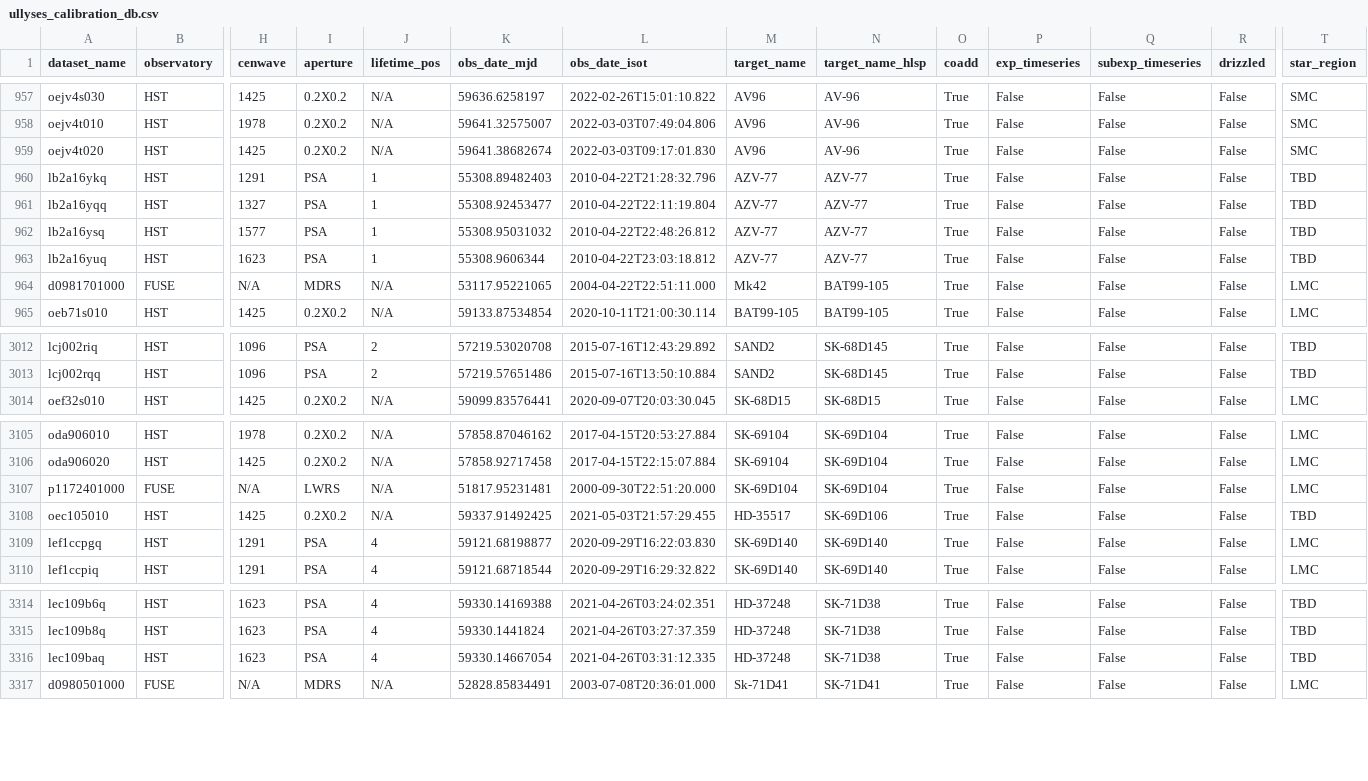
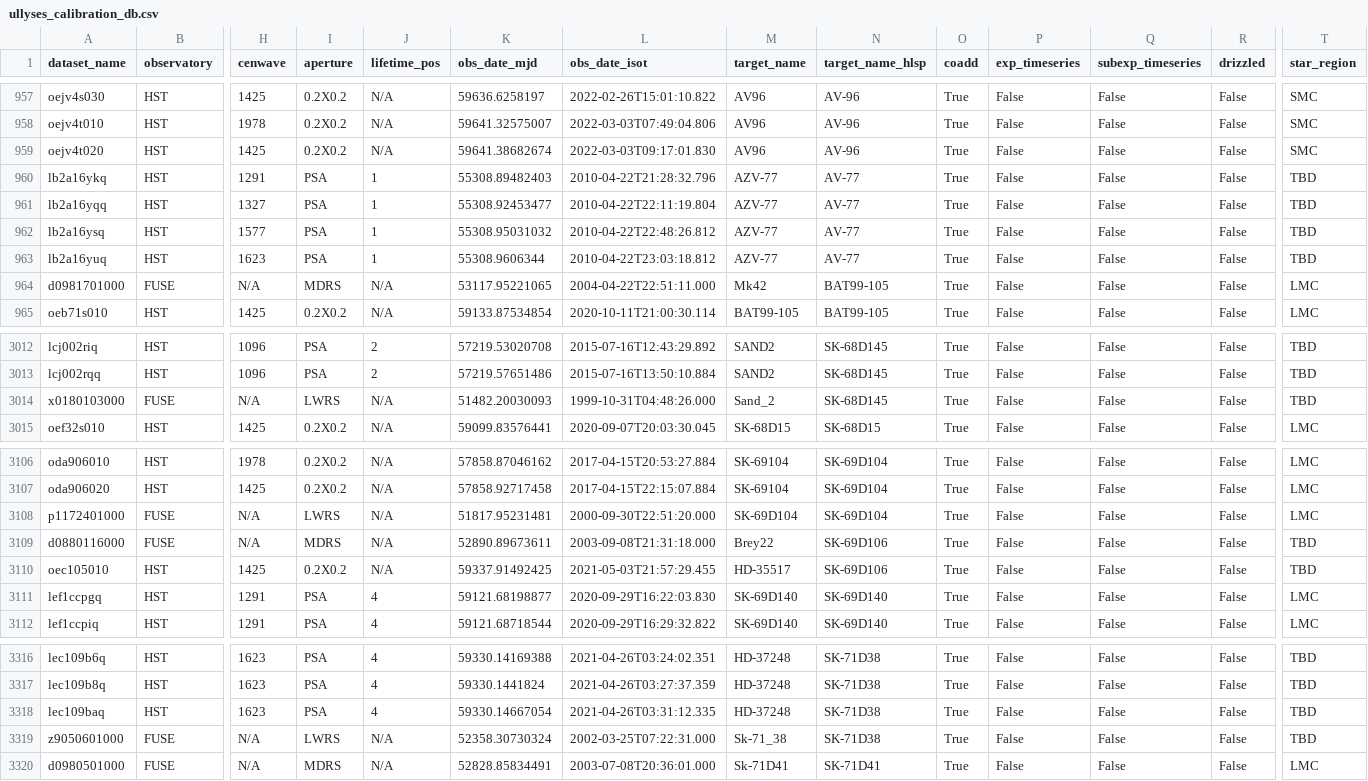
Before and after one commit to spacetelescope/ullyses-utils, a CSV file: utils/data/calibration_metadata/ullyses_calibration_db.csv, drawn as a sheet; only a part is shown, gaps mark what is left out; rows hold the shown columns only; the diff names each change by its address in the sheet, - before the commit and + after, or states it on an @@ line.

Commit message:
3 new archival FUSE targets added & corresponding aliases

```diff
--- a/utils/data/calibration_metadata/ullyses_calibration_db.csv
+++ b/utils/data/calibration_metadata/ullyses_calibration_db.csv
-N960:N963 (target_name_hlsp): AZV-77
+N960:N963 (target_name_hlsp): AV-77
+row 3014: x0180103000 | FUSE | N/A | LWRS | N/A | 51482.20030093 | 1999-10-31T04:48:26.000 | Sand_2 | SK-68D145 | True | False | False | False | TBD
+row 3109: d0880116000 | FUSE | N/A | MDRS | N/A | 52890.89673611 | 2003-09-08T21:31:18.000 | Brey22 | SK-69D106 | True | False | False | False | TBD
+row 3319: z9050601000 | FUSE | N/A | LWRS | N/A | 52358.30730324 | 2002-03-25T07:22:31.000 | Sk-71_38 | SK-71D38 | True | False | False | False | TBD
```
Also changed, not shown: utils/data/target_metadata/FUSE_exposures.csv, utils/data/target_metadata/ullyses_aliases.csv.
